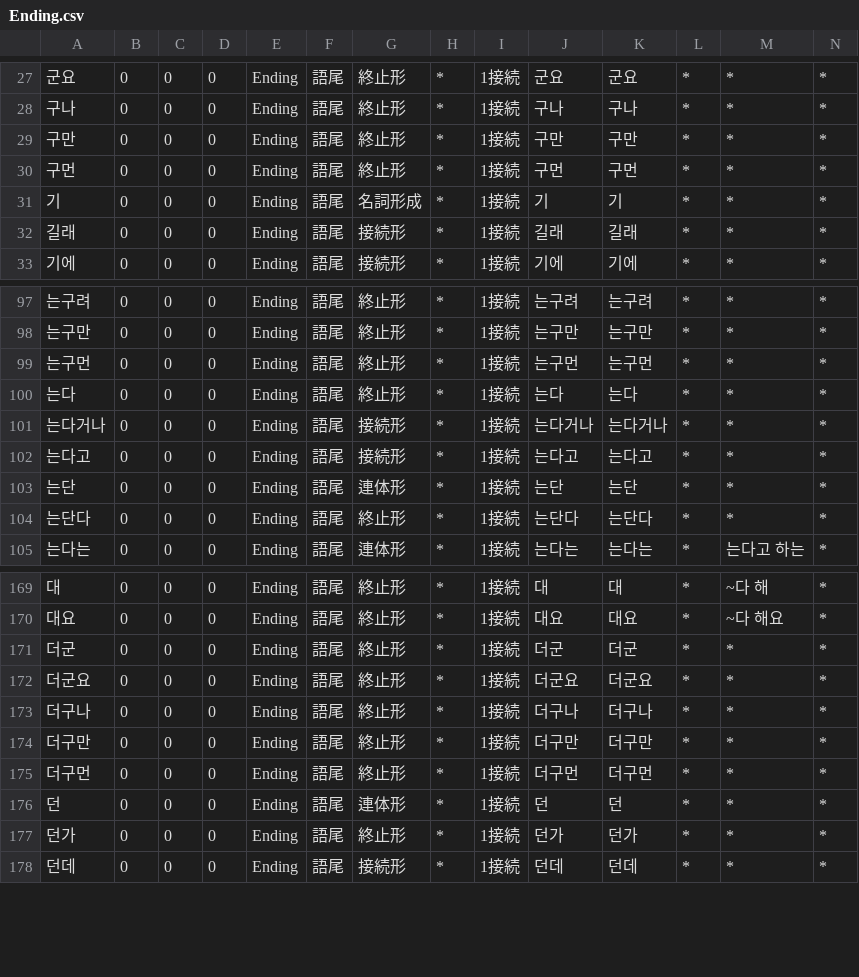
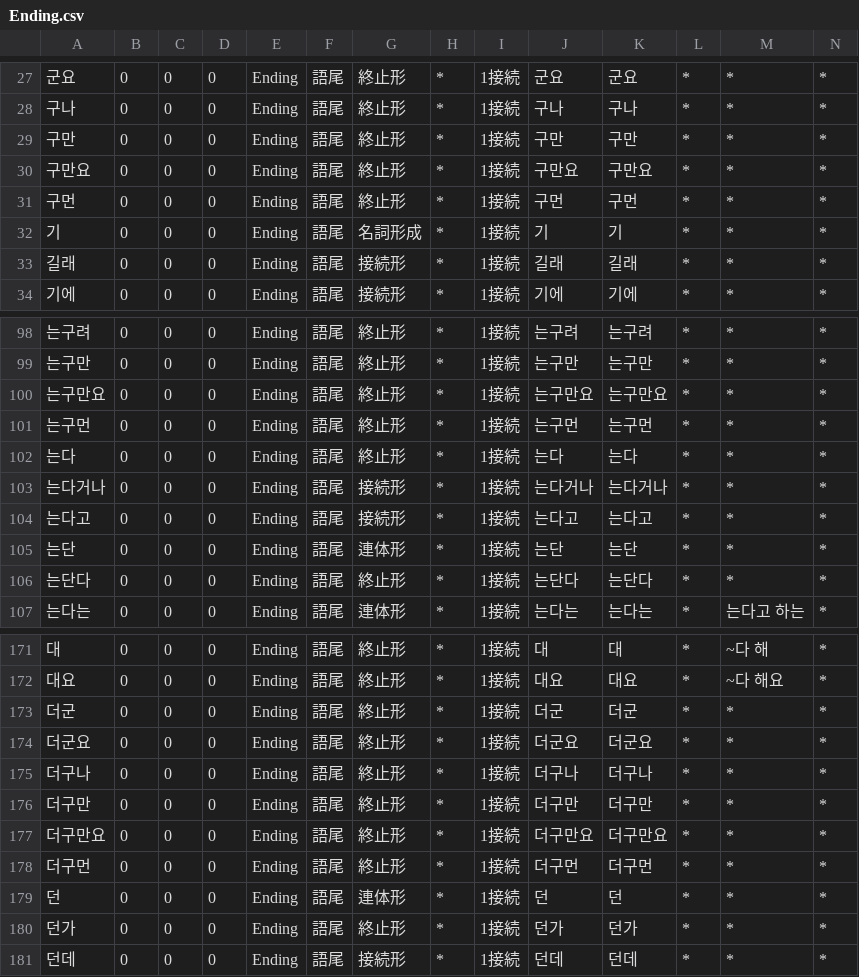
Before and after one commit to okikirmui/handic, a CSV file: seed/Ending.csv, drawn as a sheet; only a part is shown, gaps mark what is left out; rows hold the shown columns only; the diff names each change by its address in the sheet, - before the commit and + after, or states it on an @@ line.

Commit message:
add items

```diff
--- a/seed/Ending.csv
+++ b/seed/Ending.csv
+row 30: 구만요 | 0 | 0 | 0 | Ending | 語尾 | 終止形 | * | 1接続 | 구만요 | 구만요 | * | * | *
+row 100: 는구만요 | 0 | 0 | 0 | Ending | 語尾 | 終止形 | * | 1接続 | 는구만요 | 는구만요 | * | * | *
+row 177: 더구만요 | 0 | 0 | 0 | Ending | 語尾 | 終止形 | * | 1接続 | 더구만요 | 더구만요 | * | * | *
```
